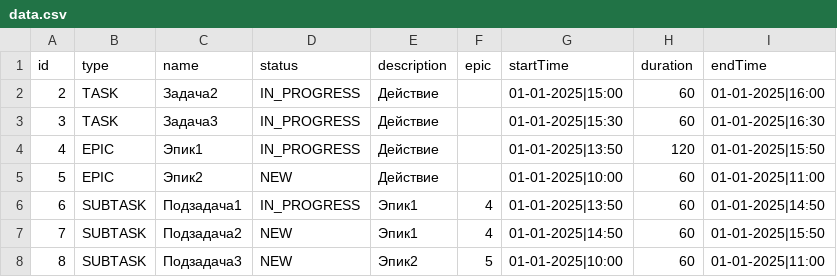
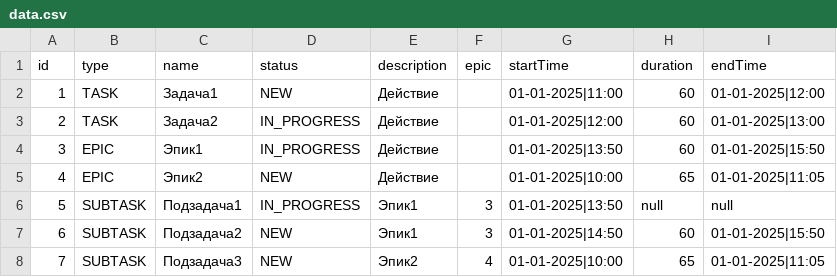
Before and after one commit to CyberSnake-VP/java-kanban, a CSV file: out/production/java-kanban/tasktracker/files/data.csv, drawn as a sheet; removed rows and columns are numbered as before the commit, all else as after; the diff names each change by its address in the sheet, - before the commit and + after, or states it on an @@ line.

Commit message:
Изменить рассчет статуса Эпика, Заменить forEach на reduce в стриме рассчета Duration, Обновить тесты на расчет статуса эпика

```diff
--- a/out/production/java-kanban/tasktracker/files/data.csv
+++ b/out/production/java-kanban/tasktracker/files/data.csv
+row 2: 1 | TASK | Задача1 | NEW | Действие |  | 01-01-2025|11:00 | 60 | 01-01-2025|12:00
-G3 (startTime): 01-01-2025|15:00
+G3 (startTime): 01-01-2025|12:00
-I3 (endTime): 01-01-2025|16:00
+I3 (endTime): 01-01-2025|13:00
-row 3: 3 | TASK | Задача3 | IN_PROGRESS | Действие |  | 01-01-2025|15:30 | 60 | 01-01-2025|16:30
@@ column A (id) renumbered from row 4 down @@
-H4 (duration): 120
+H4 (duration): 60
-H5 (duration): 60
+H5 (duration): 65
-I5 (endTime): 01-01-2025|11:00
+I5 (endTime): 01-01-2025|11:05
-F6:F7 (epic): 4
+F6:F7 (epic): 3
-H6 (duration): 60
+H6 (duration): null
-I6 (endTime): 01-01-2025|14:50
+I6 (endTime): null
-F8 (epic): 5
+F8 (epic): 4
-H8 (duration): 60
+H8 (duration): 65
-I8 (endTime): 01-01-2025|11:00
+I8 (endTime): 01-01-2025|11:05
```
Also changed, not shown: src/tasktracker/files/data.csv, 4 other files.
